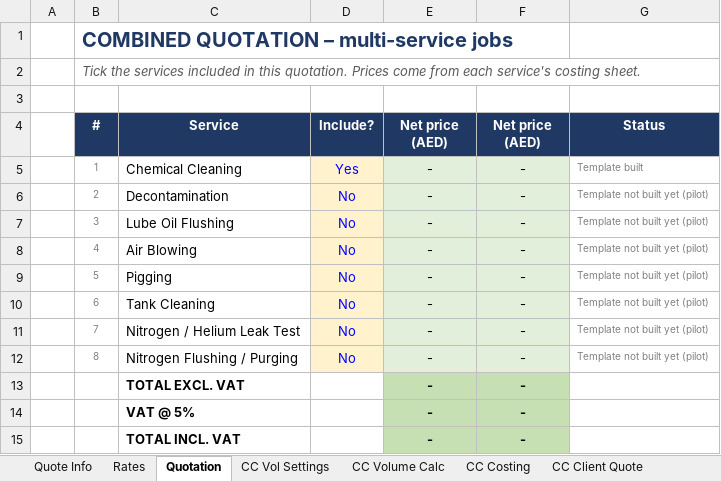
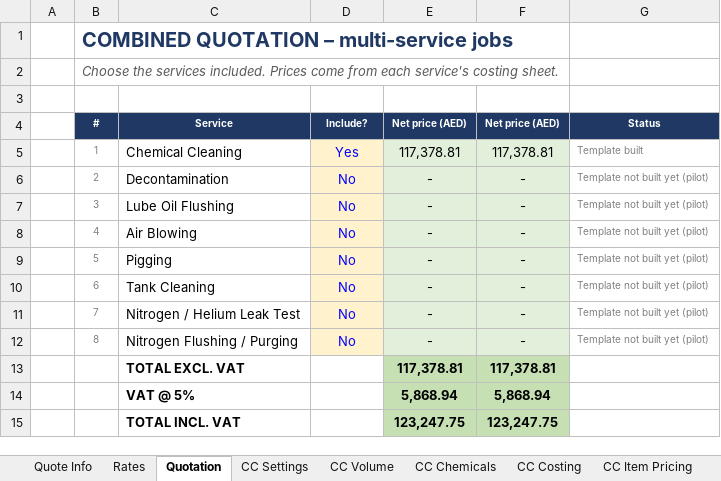
Before and after one commit to mail2ibrahim87/Private, an Excel workbook: pricing/Delight_Pricing_Master.xlsx, sheet Quotation, drawn as a sheet; values as stored, in another font and other column widths than the file's, no borders; removed rows and columns are numbered as before the commit, all else as after; the diff names each change by its address in the sheet, - before the commit and + after, or states it on an @@ line.

```diff
--- a/pricing/Delight_Pricing_Master.xlsx (sheet Quotation)
+++ b/pricing/Delight_Pricing_Master.xlsx (sheet Quotation)
-sheet tab: CC Vol Settings
+sheet tab: CC Settings
-sheet tab: CC Volume Calc
+sheet tab: CC Volume
+sheet tab: CC Chemicals
+sheet tab: CC Item Pricing
-B2 (#): Tick the services included in this quotation. Prices come…
+B2 (#): Choose the services included. Prices come…
@@ B4:G4 text size: smaller @@
-E5 (Net price (AED)): -
+E5 (Net price (AED)): 117,378.81
-F5 (Net price (AED)): -
+F5 (Net price (AED)): 117,378.81
-row 13:  |  | TOTAL EXCL. VAT |  | - | -
-row 14:  |  | VAT @ 5% |  | - | -
-row 15:  |  | TOTAL INCL. VAT |  | - | -
+row 13:  |  | TOTAL EXCL. VAT |  | 117,378.81 | 117,378.81
+row 14:  |  | VAT @ 5% |  | 5,868.94 | 5,868.94
+row 15:  |  | TOTAL INCL. VAT |  | 123,247.75 | 123,247.75
```
Also changed, not shown: sheet CC Volume, sheet CC Costing, sheet Rates, sheet CC Settings, sheet Quote Info, sheet CC Client Quote, other sheet tabs, formulas that keep their value, hidden cells, Cleaning_Decon_Volume_Template.xlsx, pricing/Delight_Pricing_Chemical_Cleaning.xlsx, 5 other files.
